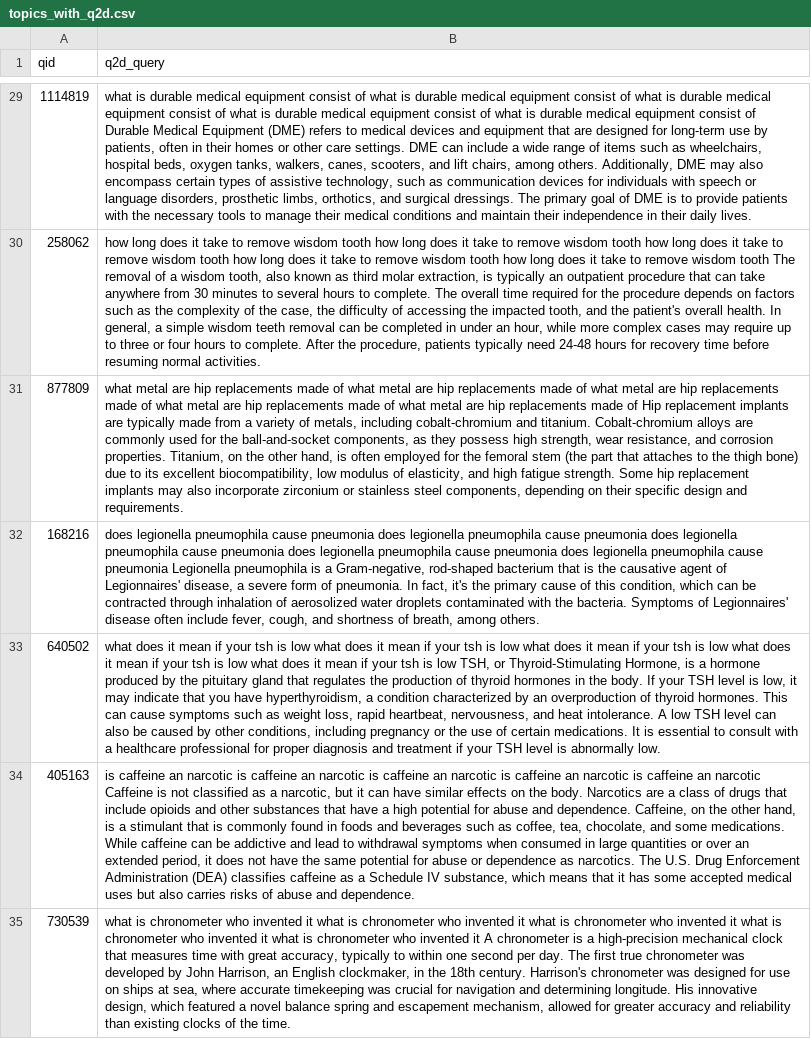
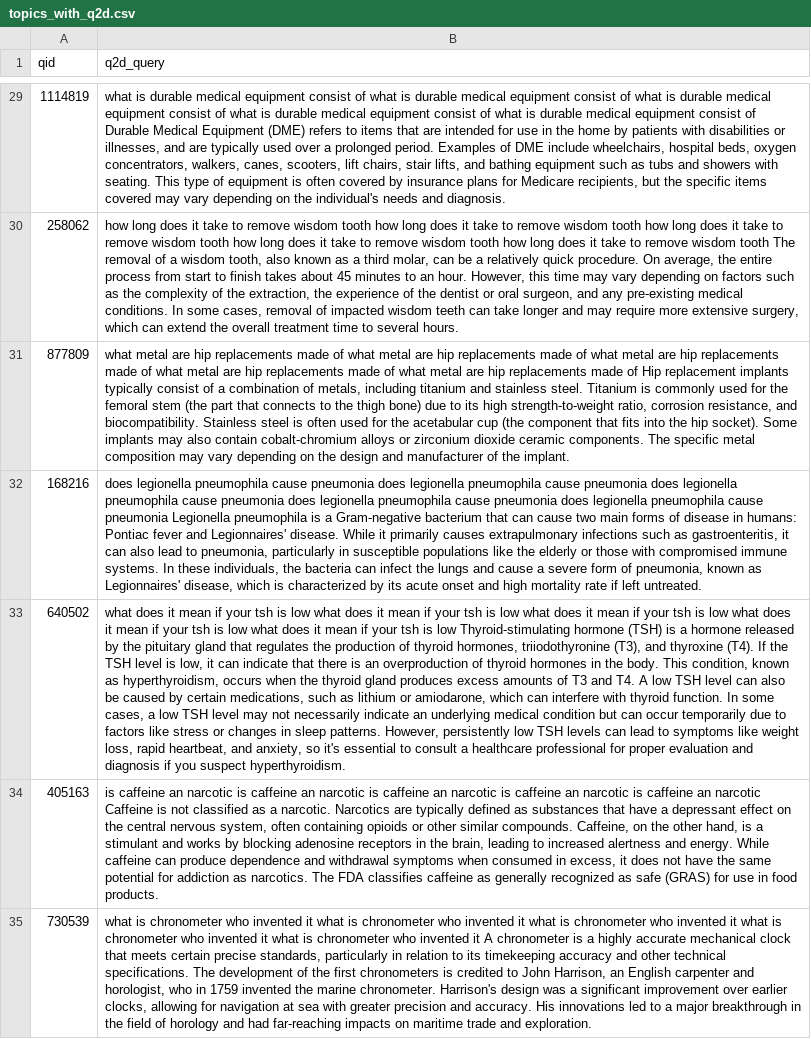
Before and after one commit to kanta8864/Query-Expansion-Analysis, a CSV file: query2doc/topics_with_q2d.csv, drawn as a sheet; only a part is shown, gaps mark what is left out; the diff covers the shown part only; the diff names each change by its address in the sheet, - before the commit and + after, or states it on an @@ line.

```diff
--- a/query2doc/topics_with_q2d.csv
+++ b/query2doc/topics_with_q2d.csv
-B29 (q2d_query): …refers to medical devices and equipment that are designed for long-term use by patients, often in their homes or other care settings. DME can include a wide range of items such as wheelchairs, hospital beds, oxygen tanks, walkers, canes, scooters, and lift chairs, among others. Additionally, DME may also encompass certain types of assistive technology, such as communication devices for individuals with speech or language disorders, prosthetic limbs, orthotics, and surgical dressings. The primary goal of DME is to provide patients with the necessary tools to manage their medical conditions and maintain their independence in their daily lives.
+B29 (q2d_query): …refers to items that are intended for use in the home by patients with disabilities or illnesses, and are typically used over a prolonged period. Examples of DME include wheelchairs, hospital beds, oxygen concentrators, walkers, canes, scooters, lift chairs, stair lifts, and bathing equipment such as tubs and showers with seating. This type of equipment is often covered by insurance plans for Medicare recipients, but the specific items covered may vary depending on the individual's needs and diagnosis.
-B30 (q2d_query): …known as third molar extraction, is typically an outpatient procedure that can take anywhere from 30 minutes to several hours to complete. The overall time required for the procedure depends on factors such as the complexity of the case, the difficulty of accessing the impacted tooth, and the patient's overall health. In general, a simple wisdom teeth removal can be completed in under an hour, while more complex cases may require up to three or four hours to complete. After the procedure, patients typically need 24-48 hours for recovery time before resuming normal activities.
+B30 (q2d_query): …known as a third molar, can be a relatively quick procedure. On average, the entire process from start to finish takes about 45 minutes to an hour. However, this time may vary depending on factors such as the complexity of the extraction, the experience of the dentist or oral surgeon, and any pre-existing medical conditions. In some cases, removal of impacted wisdom teeth can take longer and may require more extensive surgery, which can extend the overall treatment time to several hours.
-B31 (q2d_query): …replacement implants are typically made from a variety of metals, including cobalt-chromium and titanium. Cobalt-chromium alloys are commonly used for the ball-and-socket components, as they possess high strength, wear resistance, and corrosion properties. Titanium, on the other hand, is often employed for the femoral stem (the part that attaches to the thigh bone) due to its excellent biocompatibility, low modulus of elasticity, and high fatigue strength. Some hip replacement implants may also incorporate zirconium or stainless steel components, depending on their specific design and requirements.
+B31 (q2d_query): …replacement implants typically consist of a combination of metals, including titanium and stainless steel. Titanium is commonly used for the femoral stem (the part that connects to the thigh bone) due to its high strength-to-weight ratio, corrosion resistance, and biocompatibility. Stainless steel is often used for the acetabular cup (the component that fits into the hip socket). Some implants may also contain cobalt-chromium alloys or zirconium dioxide ceramic components. The specific metal composition may vary depending on the design and manufacturer of the implant.
-B32 (q2d_query): …is a Gram-negative, rod-shaped bacterium that is the causative agent of Legionnaires' disease, a severe form of pneumonia. In fact, it's the primary cause of this condition, which can be contracted through inhalation of aerosolized water droplets contaminated with the bacteria. Symptoms of Legionnaires' disease often include fever, cough, and shortness of breath, among others.
+B32 (q2d_query): …is a Gram-negative bacterium that can cause two main forms of disease in humans: Pontiac fever and Legionnaires' disease. While it primarily causes extrapulmonary infections such as gastroenteritis, it can also lead to pneumonia, particularly in susceptible populations like the elderly or those with compromised immune systems. In these individuals, the bacteria can infect the lungs and cause a severe form of pneumonia, known as Legionnaires' disease, which is characterized by its acute onset and high mortality rate if left untreated.
-B33 (q2d_query): …is low TSH, or Thyroid-Stimulating Hormone, is a hormone produced by the pituitary gland that regulates the production of thyroid hormones in the body. If your TSH level is low, it may indicate that you have hyperthyroidism, a condition characterized by an overproduction of thyroid hormones. This can cause symptoms such as weight loss, rapid heartbeat, nervousness, and heat intolerance. A low TSH level can also be caused by other conditions, including pregnancy or the use of certain medications. It is essential to consult with a healthcare professional for proper diagnosis and treatment if your TSH level is abnormally low.
+B33 (q2d_query): …is low Thyroid-stimulating hormone (TSH) is a hormone released by the pituitary gland that regulates the production of thyroid hormones, triiodothyronine (T3), and thyroxine (T4). If the TSH level is low, it can indicate that there is an overproduction of thyroid hormones in the body. This condition, known as hyperthyroidism, occurs when the thyroid gland produces excess amounts of T3 and T4. A low TSH level can also be caused by certain medications, such as lithium or amiodarone, which can interfere with thyroid function. In some cases, a low TSH level may not necessarily indicate an underlying medical condition but can occur temporarily due to factors like stress or changes in sleep patterns. However, persistently low TSH levels can lead to symptoms like weight loss, rapid heartbeat, and anxiety, so it's essential to consult a healthcare professional for proper evaluation and diagnosis if you suspect hyperthyroidism.
-B34 (q2d_query): …as a narcotic, but it can have similar effects on the body. Narcotics are a class of drugs that include opioids and other substances that have a high potential for abuse and dependence. Caffeine, on the other hand, is a stimulant that is commonly found in foods and beverages such as coffee, tea, chocolate, and some medications. While caffeine can be addictive and lead to withdrawal symptoms when consumed in large quantities or over an extended period, it does not have the same potential for abuse or dependence as narcotics. The U.S. Drug Enforcement Administration (DEA) classifies caffeine as a Schedule IV substance, which means that it has some accepted medical uses but also carries risks of abuse and dependence.
+B34 (q2d_query): …as a narcotic. Narcotics are typically defined as substances that have a depressant effect on the central nervous system, often containing opioids or other similar compounds. Caffeine, on the other hand, is a stimulant and works by blocking adenosine receptors in the brain, leading to increased alertness and energy. While caffeine can produce dependence and withdrawal symptoms when consumed in excess, it does not have the same potential for addiction as narcotics. The FDA classifies caffeine as generally recognized as safe (GRAS) for use in food products.
-B35 (q2d_query): …is a high-precision mechanical clock that measures time with great accuracy, typically to within one second per day. The first true chronometer was developed by John Harrison, an English clockmaker, in the 18th century. Harrison's chronometer was designed for use on ships at sea, where accurate timekeeping was crucial for navigation and determining longitude. His innovative design, which featured a novel balance spring and escapement mechanism, allowed for greater accuracy and reliability than existing clocks of the time.
+B35 (q2d_query): …is a highly accurate mechanical clock that meets certain precise standards, particularly in relation to its timekeeping accuracy and other technical specifications. The development of the first chronometers is credited to John Harrison, an English carpenter and horologist, who in 1759 invented the marine chronometer. Harrison's design was a significant improvement over earlier clocks, allowing for navigation at sea with greater precision and accuracy. His innovations led to a major breakthrough in the field of horology and had far-reaching impacts on maritime trade and exploration.
```
Also changed, not shown: 90 edited cells elsewhere in this file, 8 other files.
